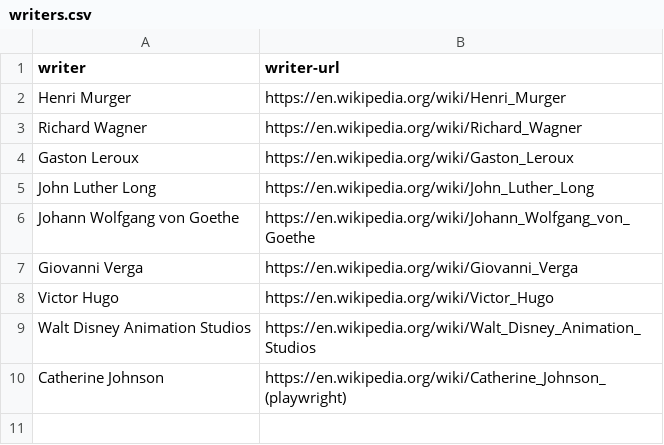
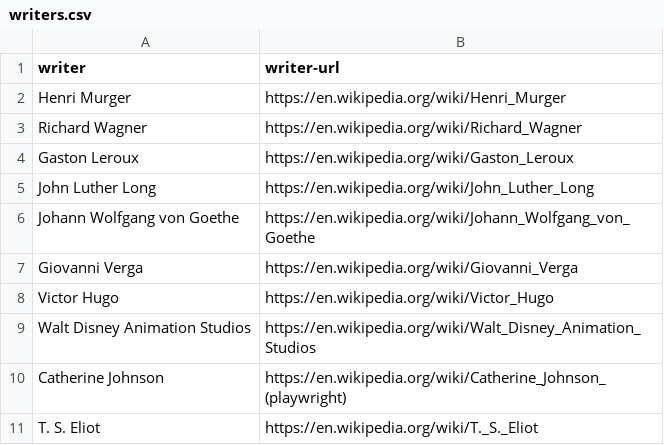
Before and after one commit to erin711/Coursework_7AAVDM14, a CSV file: _data/writers.csv, drawn as a sheet.

```diff
--- a/_data/writers.csv
+++ b/_data/writers.csv
@@ -10 +10,2 @@ Walt Disney Animation Studios,https://en.wikipedia.org/wiki/Walt_Disney_Animatio
 Catherine Johnson,https://en.wikipedia.org/wiki/Catherine_Johnson_(playwright)
+"T. S. Eliot",https://en.wikipedia.org/wiki/T._S._Eliot
```
Also changed, not shown: _data/theatres.csv, 24 other files.
